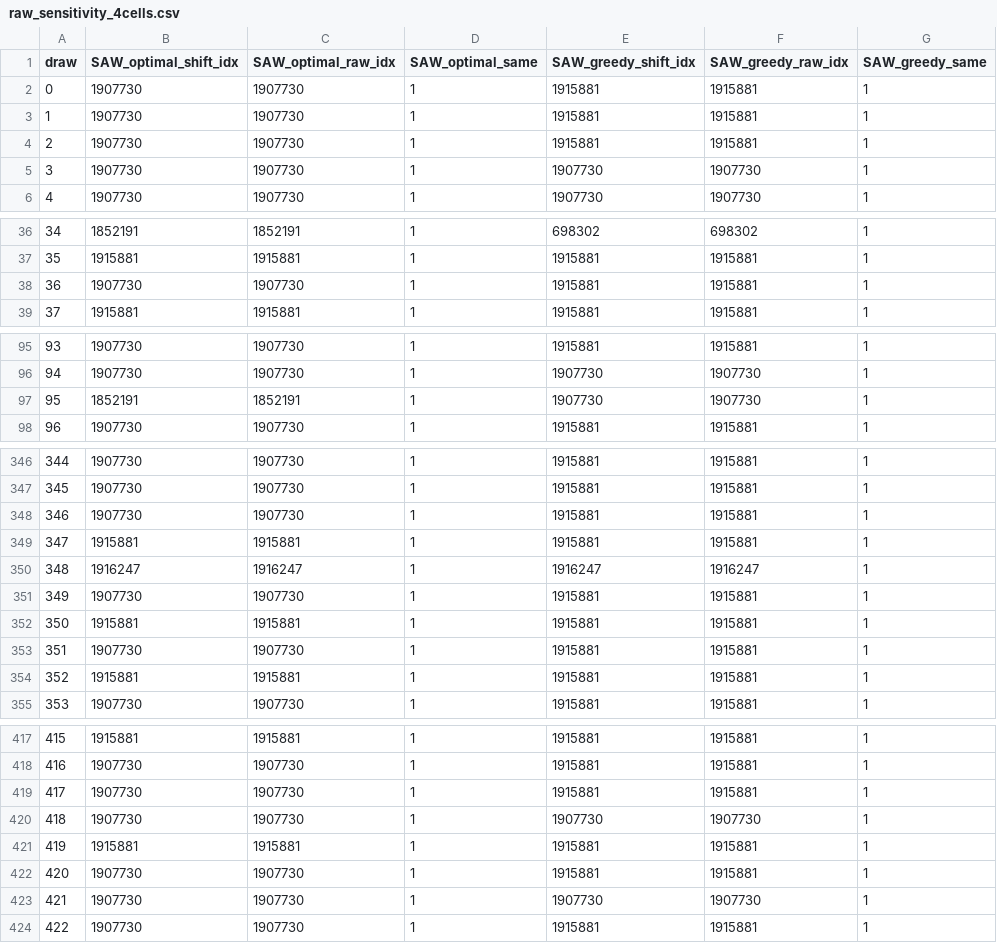
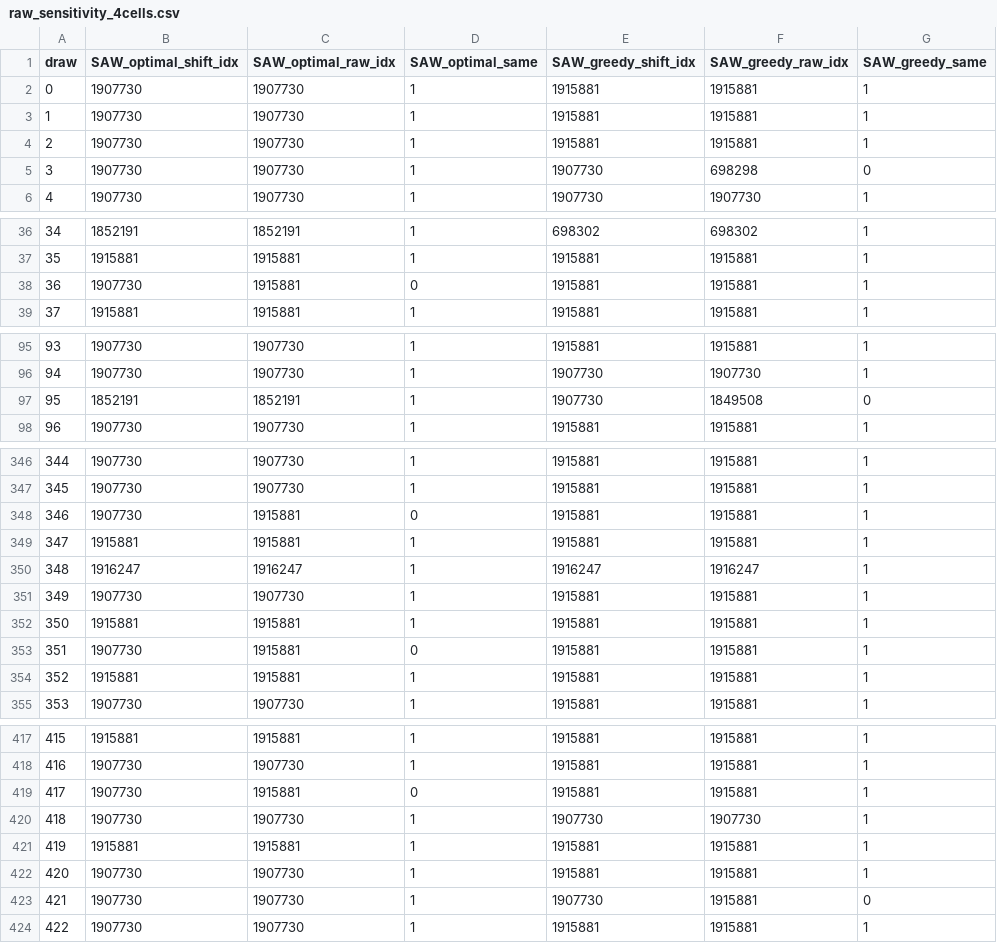
Before and after one commit to Jazancort/mcdm-landfill-pareto-paper, a CSV file: results/raw_sensitivity_4cells.csv, drawn as a sheet; only a part is shown, gaps mark what is left out; the diff covers the shown part only; the diff names each change by its address in the sheet, - before the commit and + after, or states it on an @@ line.

```diff
--- a/results/raw_sensitivity_4cells.csv
+++ b/results/raw_sensitivity_4cells.csv
-F5 (SAW_greedy_raw_idx): 1907730
+F5 (SAW_greedy_raw_idx): 698298
-G5 (SAW_greedy_same): 1
+G5 (SAW_greedy_same): 0
-C38 (SAW_optimal_raw_idx): 1907730
+C38 (SAW_optimal_raw_idx): 1915881
-D38 (SAW_optimal_same): 1
+D38 (SAW_optimal_same): 0
-F97 (SAW_greedy_raw_idx): 1907730
+F97 (SAW_greedy_raw_idx): 1849508
-G97 (SAW_greedy_same): 1
+G97 (SAW_greedy_same): 0
-C348 (SAW_optimal_raw_idx): 1907730
+C348 (SAW_optimal_raw_idx): 1915881
-D348 (SAW_optimal_same): 1
+D348 (SAW_optimal_same): 0
-C353 (SAW_optimal_raw_idx): 1907730
+C353 (SAW_optimal_raw_idx): 1915881
-D353 (SAW_optimal_same): 1
+D353 (SAW_optimal_same): 0
-C419 (SAW_optimal_raw_idx): 1907730
+C419 (SAW_optimal_raw_idx): 1915881
-D419 (SAW_optimal_same): 1
+D419 (SAW_optimal_same): 0
-F423 (SAW_greedy_raw_idx): 1907730
+F423 (SAW_greedy_raw_idx): 1915881
-G423 (SAW_greedy_same): 1
+G423 (SAW_greedy_same): 0
```
Also changed, not shown: 32 edited cells elsewhere in this file, 3 other files.
